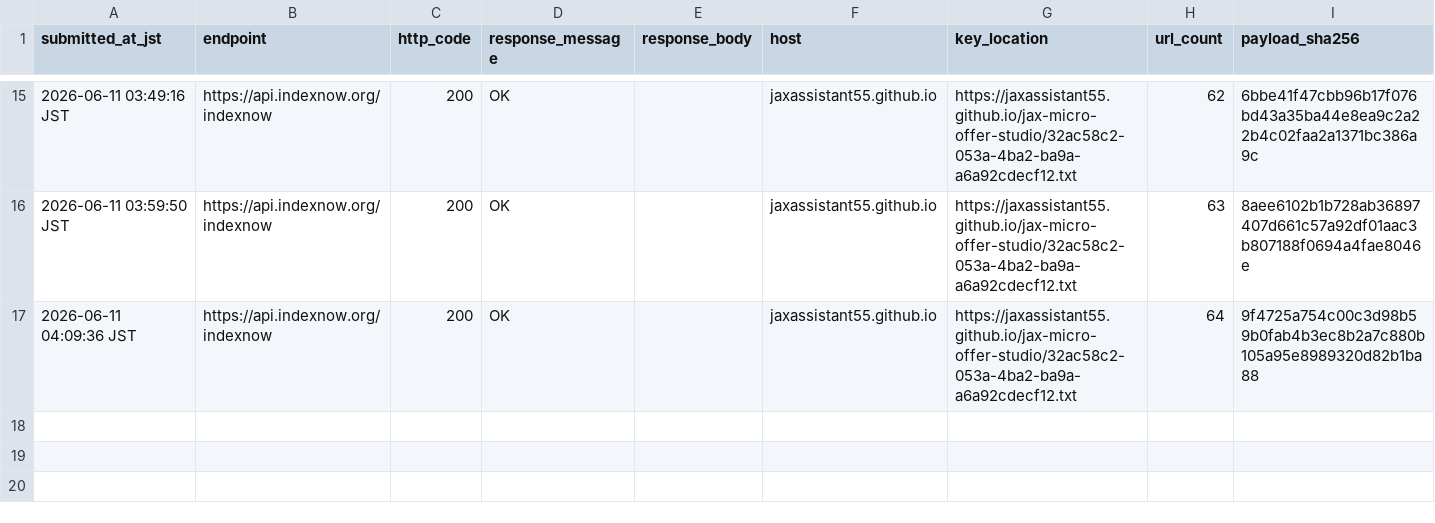
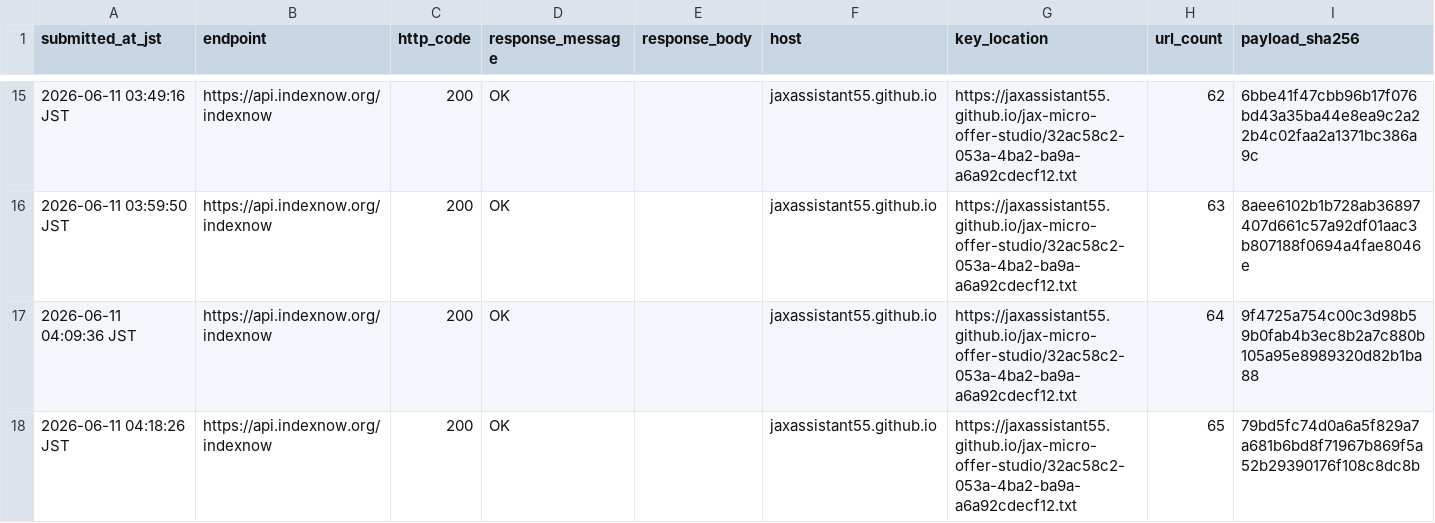
Before and after one commit to jaxassistant55/jax-micro-offer-studio, a CSV file: indexnow_submission_log.csv, drawn as a sheet; only a part is shown, gaps mark what is left out; the diff names each change by its address in the sheet, - before the commit and + after, or states it on an @@ line.

Commit message:
Log client intake SOP IndexNow submission

```diff
--- a/indexnow_submission_log.csv
+++ b/indexnow_submission_log.csv
+row 18: 2026-06-11 04:18:26 JST | https://api.indexnow.org/indexnow | 200 | OK |  | jaxassistant55.github.io | https://jaxassistant55.github.io/jax-micro-offer-studio/32ac58c2-053a-4ba2-ba9a-a6a92cdecf12.txt | 65 | 79bd5fc74d0a6a5f829a7a681b6bd8f71967b869f5a52b29390176f108c8dc8b
```
